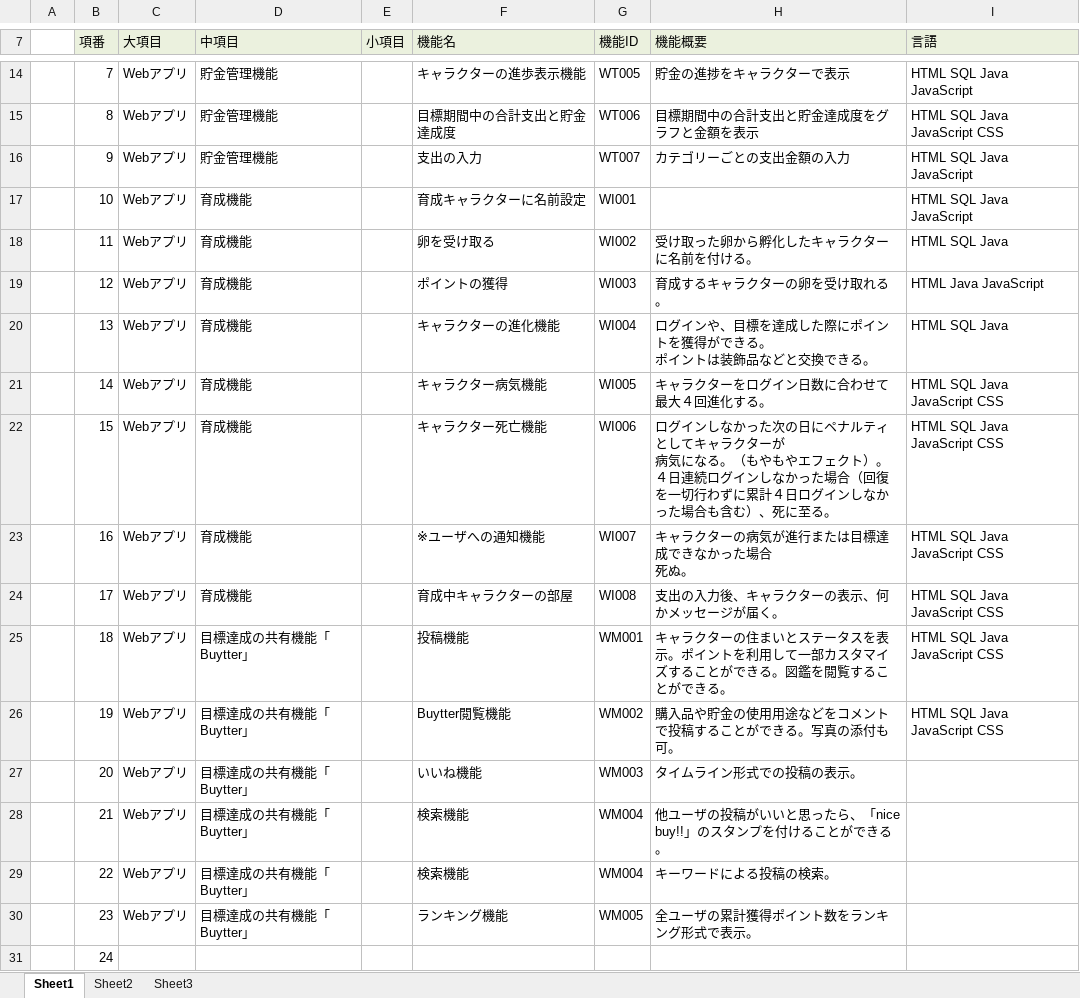
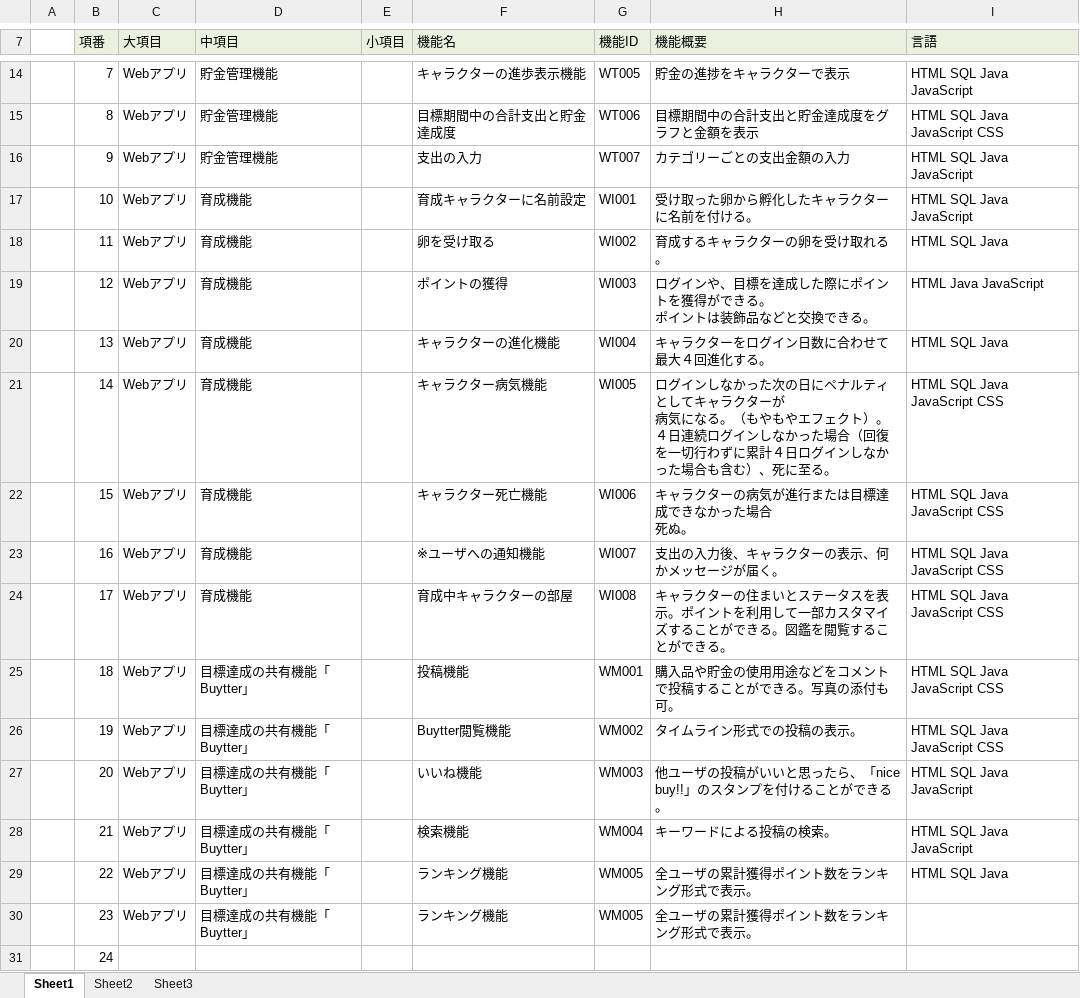
Before and after one commit to dojo2023/B-1, an Excel workbook: doc/04_機能一覧_イフリート・B・ムラナカ.xlsx, sheet Sheet1, drawn as a sheet; only a part is shown, gaps mark what is left out; values as stored, in another font and other column widths than the file's, no borders; ↵ is a line break in a cell; the diff names each change by its address in the sheet, - before the commit and + after, or states it on an @@ line.

Commit message:
Update 04_機能一覧_イフリート・B・ムラナカ.xlsx

```diff
--- a/doc/04_機能一覧_イフリート・B・ムラナカ.xlsx (sheet Sheet1)
+++ b/doc/04_機能一覧_イフリート・B・ムラナカ.xlsx (sheet Sheet1)
-H17 (機能概要): (empty)
+H17 (機能概要): 受け取った卵から孵化したキャラクターに名前を付ける。
-H18 (機能概要): 受け取った卵から孵化したキャラクターに名前を付ける。
+H18 (機能概要): 育成するキャラクターの卵を受け取れる。
-H19 (機能概要): 育成するキャラクターの卵を受け取れる。
+H19 (機能概要): ログインや、目標を達成した際にポイントを獲得ができる。 ↵ ポイントは装飾品などと交換できる。
-H20 (機能概要): ログインや、目標を達成した際にポイントを獲得ができる。 ↵ ポイントは装飾品などと交換できる。
+H20 (機能概要): キャラクターをログイン日数に合わせて最大４回進化する。
-H21 (機能概要): キャラクターをログイン日数に合わせて最大４回進化する。
+H21 (機能概要): ログインしなかった次の日にペナルティとしてキャラクターが ↵ 病気になる。（もやもやエフェクト）。 ↵ ４日連続ログインしなかった場合（回復を一切行わずに累計４日ログインしなかった場合も含む）、死に至る。
-H22 (機能概要): ログインしなかった次の日にペナルティとしてキャラクターが ↵ 病気になる。（もやもやエフェクト）。 ↵ ４日連続ログインしなかった場合（回復を一切行わずに累計４日ログインしなかった場合も含む）、死に至る。
+H22 (機能概要): キャラクターの病気が進行または目標達成できなかった場合 ↵ 死ぬ。
-H23 (機能概要): キャラクターの病気が進行または目標達成できなかった場合 ↵ 死ぬ。
+H23 (機能概要): 支出の入力後、キャラクターの表示、何かメッセージが届く。
-H24 (機能概要): 支出の入力後、キャラクターの表示、何かメッセージが届く。
+H24 (機能概要): キャラクターの住まいとステータスを表示。ポイントを利用して一部カスタマイズすることができる。図鑑を閲覧することができる。
-H25 (機能概要): キャラクターの住まいとステータスを表示。ポイントを利用して一部カスタマイズすることができる。図鑑を閲覧することができる。
+H25 (機能概要): 購入品や貯金の使用用途などをコメントで投稿することができる。写真の添付も可。
-H26 (機能概要): 購入品や貯金の使用用途などをコメントで投稿することができる。写真の添付も可。
+H26 (機能概要): タイムライン形式での投稿の表示。
-H27 (機能概要): タイムライン形式での投稿の表示。
+H27 (機能概要): 他ユーザの投稿がいいと思ったら、「nice buy!!」のスタンプを付けることができる。
-I27:I28 (言語): (empty)
+I27:I28 (言語): HTML SQL Java JavaScript
-H28 (機能概要): 他ユーザの投稿がいいと思ったら、「nice buy!!」のスタンプを付けることができる。
+H28 (機能概要): キーワードによる投稿の検索。
-F29 (機能名): 検索機能
+F29 (機能名): ランキング機能
-G29 (機能ID): WM004
+G29 (機能ID): WM005
-H29 (機能概要): キーワードによる投稿の検索。
+H29 (機能概要): 全ユーザの累計獲得ポイント数をランキング形式で表示。
-I29 (言語): (empty)
+I29 (言語): HTML SQL Java
```
